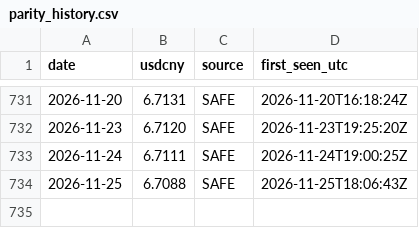
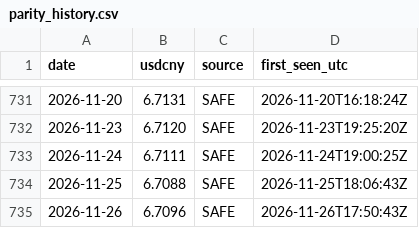
Before and after one commit to Leorich-max/qdii-fair-value-engine, a CSV file: data/live/parity_history.csv, drawn as a sheet; only a part is shown, gaps mark what is left out.

```diff
--- a/data/live/parity_history.csv
+++ b/data/live/parity_history.csv
@@ -734 +734,2 @@ date,usdcny,source,first_seen_utc
 2026-11-25,6.7088,SAFE,2026-11-25T18:06:43Z
+2026-11-26,6.7096,SAFE,2026-11-26T17:50:43Z
```
Also changed, not shown: data/live/nav_history.csv, 1 other file.
